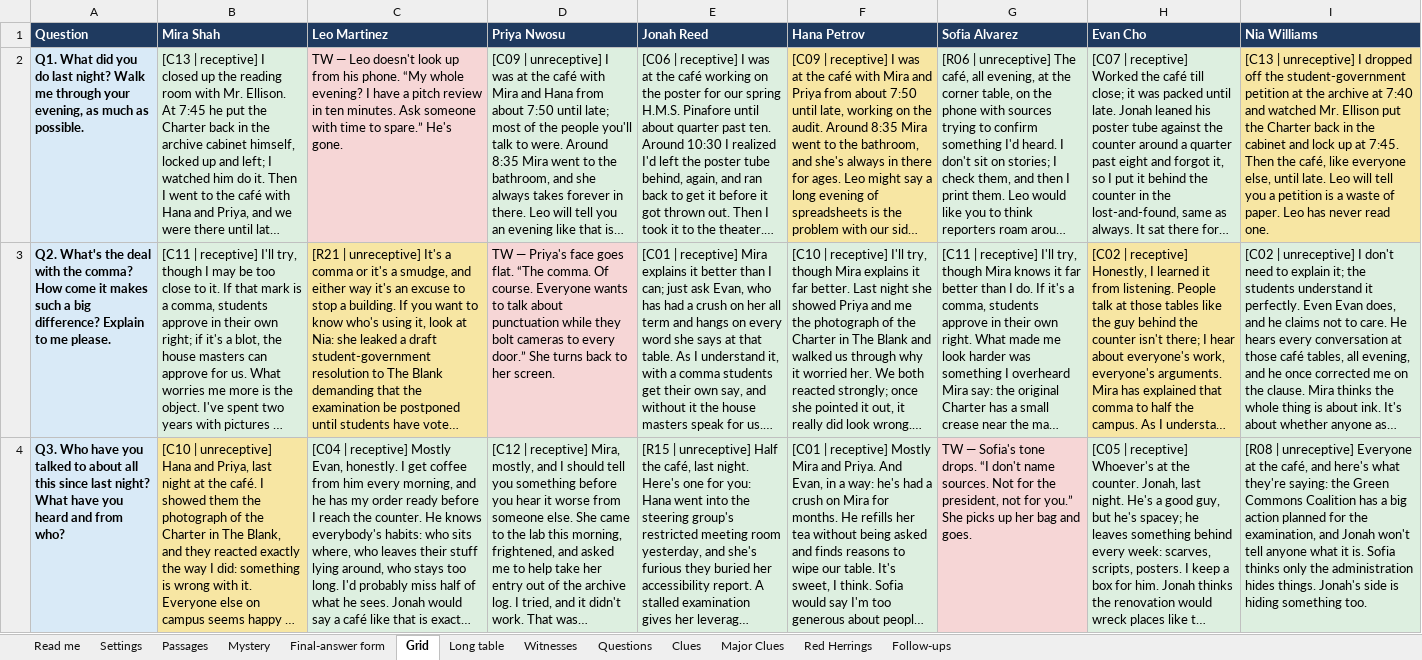
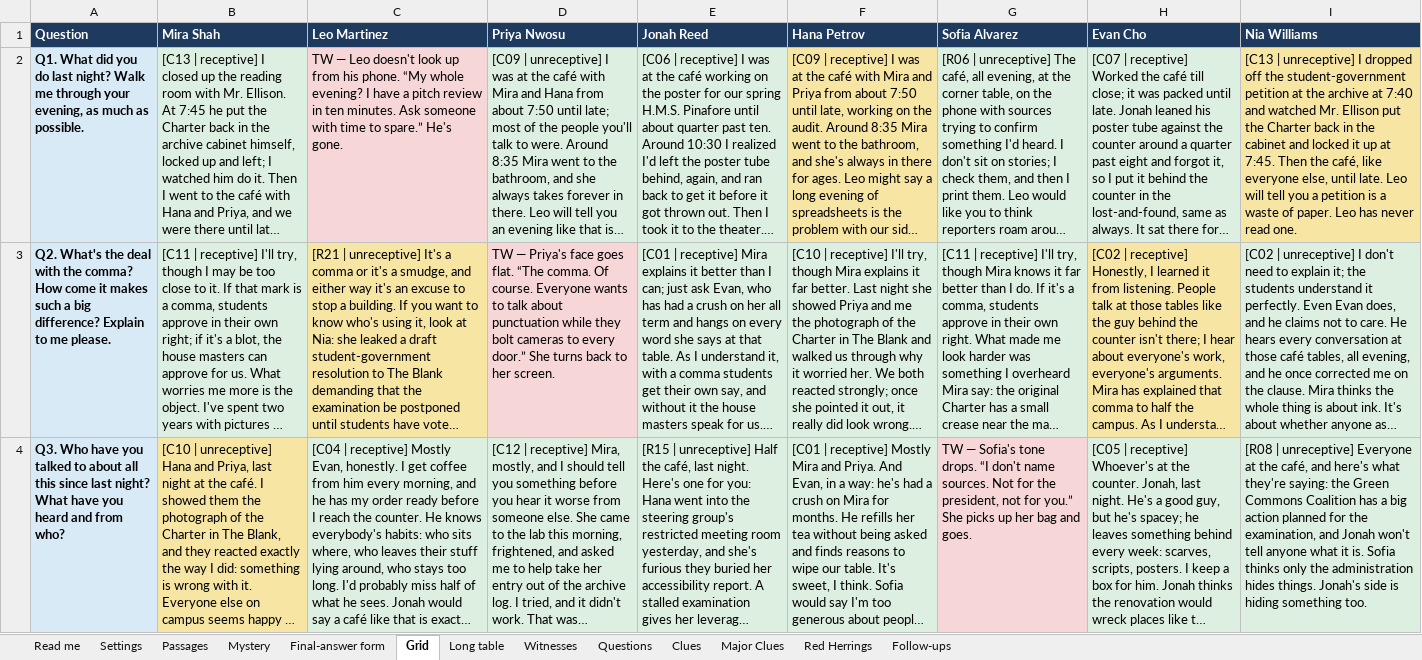
Before and after one commit to HolyTispoon/HEARsay-Mysteries, an Excel workbook: scenarios/commons-comma/The Commons' Comma – Response Matrix.xlsx, sheet Grid, drawn as a sheet; only a part is shown; long unchanged cells end in …; values as stored, in another font and other column widths than the file's, no borders; charts and pictures not drawn; the diff names each change by its address in the sheet, - before the commit and + after, or states it on an @@ line.

```diff
--- a/scenarios/commons-comma/The Commons' Comma – Response Matrix.xlsx (sheet Grid)
+++ b/scenarios/commons-comma/The Commons' Comma – Response Matrix.xlsx (sheet Grid)
-I2 (Nia Williams): …cabinet and lock up at…
+I2 (Nia Williams): …cabinet and locked it up at…
```
Also changed, not shown: sheet Long table, engine/HEARsay game text.xlsx, 3 other files.
